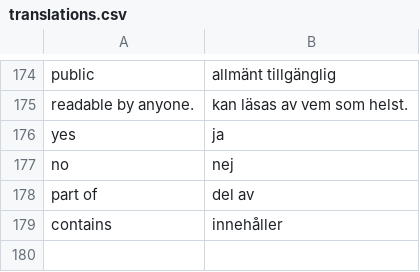
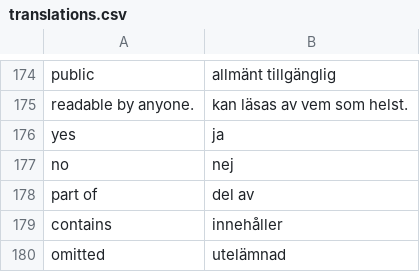
Before and after one commit to pekrau/writethatbook, a CSV file: translations.csv, drawn as a sheet; only a part is shown, gaps mark what is left out.

Commit message:
Added status omitted. Closes #49.

```diff
--- a/translations.csv
+++ b/translations.csv
@@ -179 +179,2 @@ part of,del av
 contains,innehåller
+omitted,utelämnad
```
Also changed, not shown: 5 other files.
